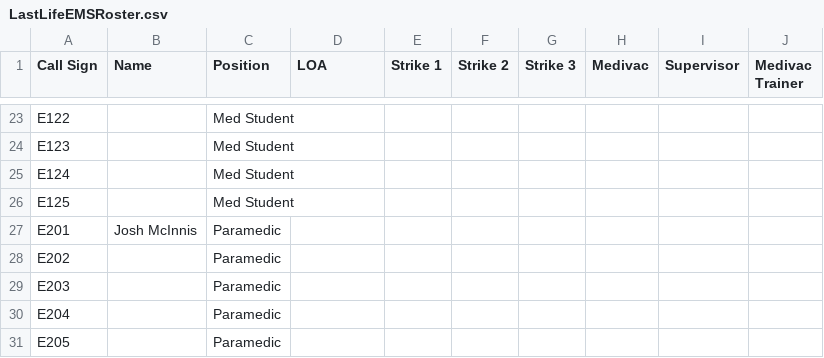
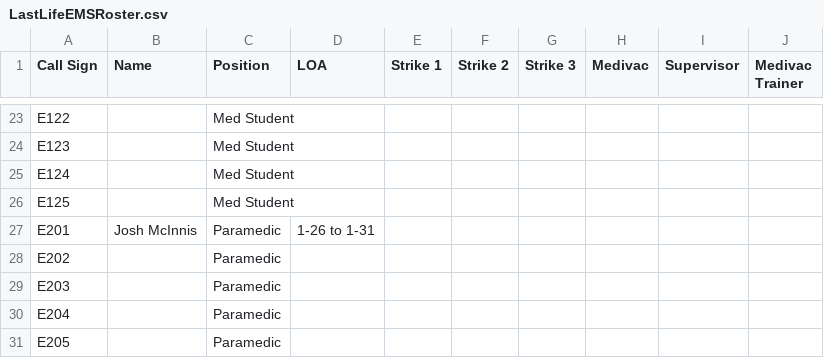
Before and after one commit to TheWinterSkye/LastLastEMS, a CSV file: LastLifeEMSRoster.csv, drawn as a sheet; only a part is shown, gaps mark what is left out.

Commit message:
Josh loa

```diff
--- a/LastLifeEMSRoster.csv
+++ b/LastLifeEMSRoster.csv
@@ -26,3 +26,3 @@ E124,,Med Student,,,,,,,
 E125,,Med Student,,,,,,,
-E201,Josh McInnis,Paramedic,,,,,,,
+E201,Josh McInnis,Paramedic,1-26 to 1-31,,,,,,
 E202,,Paramedic,,,,,,,
```
